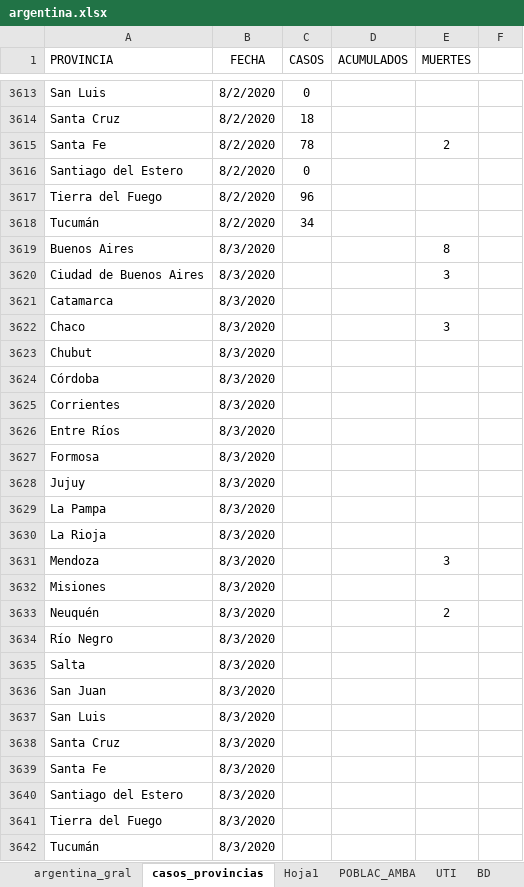
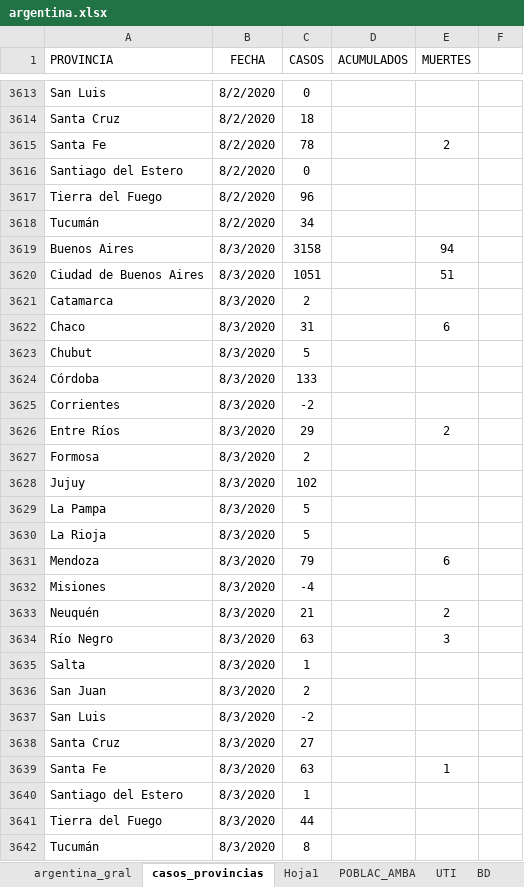
Before and after one commit to GIBD/covid, an Excel workbook: data/argentina.xlsx, sheet casos_provincias, drawn as a sheet; only a part is shown, gaps mark what is left out; values as stored, in another font and other column widths than the file's, no borders; the diff names each change by its address in the sheet, - before the commit and + after, or states it on an @@ line.

Commit message:
va

```diff
--- a/data/argentina.xlsx (sheet casos_provincias)
+++ b/data/argentina.xlsx (sheet casos_provincias)
-C3619 (CASOS): (empty)
+C3619 (CASOS): 3158
-E3619 (MUERTES): 8
+E3619 (MUERTES): 94
-C3620 (CASOS): (empty)
+C3620 (CASOS): 1051
-E3620 (MUERTES): 3
+E3620 (MUERTES): 51
-C3621 (CASOS): (empty)
+C3621 (CASOS): 2
-C3622 (CASOS): (empty)
+C3622 (CASOS): 31
-E3622 (MUERTES): 3
+E3622 (MUERTES): 6
-C3623 (CASOS): (empty)
+C3623 (CASOS): 5
-C3624 (CASOS): (empty)
+C3624 (CASOS): 133
-C3625 (CASOS): (empty)
+C3625 (CASOS): -2
-C3626 (CASOS): (empty)
+C3626 (CASOS): 29
-E3626 (MUERTES): (empty)
+E3626 (MUERTES): 2
-C3627 (CASOS): (empty)
+C3627 (CASOS): 2
-C3628 (CASOS): (empty)
+C3628 (CASOS): 102
-C3629:C3630 (CASOS): (empty)
+C3629:C3630 (CASOS): 5
-C3631 (CASOS): (empty)
+C3631 (CASOS): 79
-E3631 (MUERTES): 3
+E3631 (MUERTES): 6
-C3632 (CASOS): (empty)
+C3632 (CASOS): -4
-C3633 (CASOS): (empty)
+C3633 (CASOS): 21
-C3634 (CASOS): (empty)
+C3634 (CASOS): 63
-E3634 (MUERTES): (empty)
+E3634 (MUERTES): 3
-C3635 (CASOS): (empty)
+C3635 (CASOS): 1
-C3636 (CASOS): (empty)
+C3636 (CASOS): 2
-C3637 (CASOS): (empty)
+C3637 (CASOS): -2
-C3638 (CASOS): (empty)
+C3638 (CASOS): 27
-C3639 (CASOS): (empty)
+C3639 (CASOS): 63
-E3639 (MUERTES): (empty)
+E3639 (MUERTES): 1
-C3640 (CASOS): (empty)
+C3640 (CASOS): 1
-C3641 (CASOS): (empty)
+C3641 (CASOS): 44
-C3642 (CASOS): (empty)
+C3642 (CASOS): 8
```
Also changed, not shown: sheet argentina_gral, formulas that keep their value.
